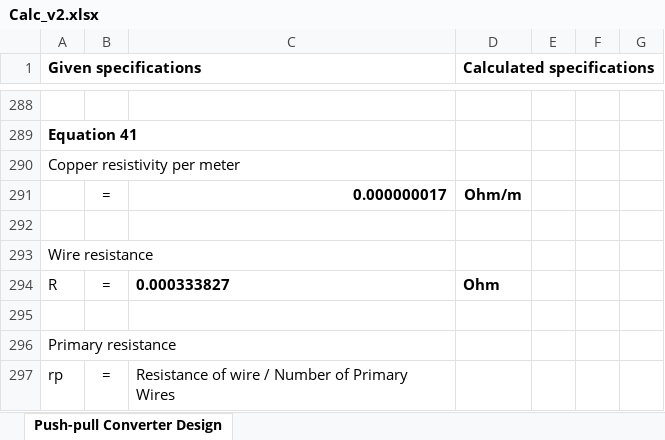
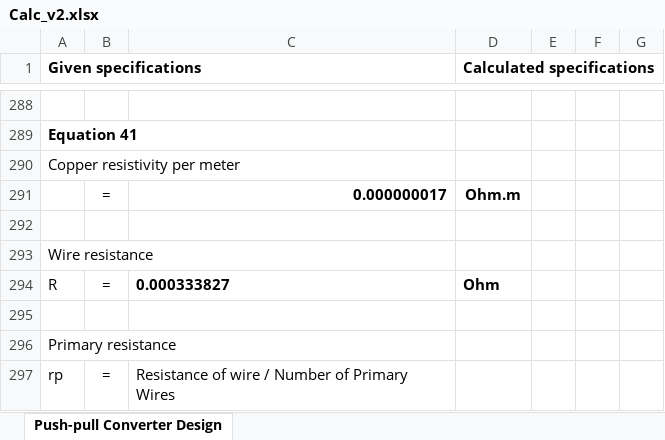
Before and after one commit to tlan16/power_electronics, an Excel workbook: Power Supply Design/Calc_v2.xlsx, sheet Push-pull Converter Design, drawn as a sheet; only a part is shown, gaps mark what is left out; values as stored, in another font and other column widths than the file's, no borders; the diff names each change by its address in the sheet, - before the commit and + after, or states it on an @@ line.

```diff
--- a/Power Supply Design/Calc_v2.xlsx (sheet Push-pull Converter Design)
+++ b/Power Supply Design/Calc_v2.xlsx (sheet Push-pull Converter Design)
-D291 (Calculated specifications): Ohm/m
+D291 (Calculated specifications): Ohm.m
```
Also changed, not shown: 1 other file.
